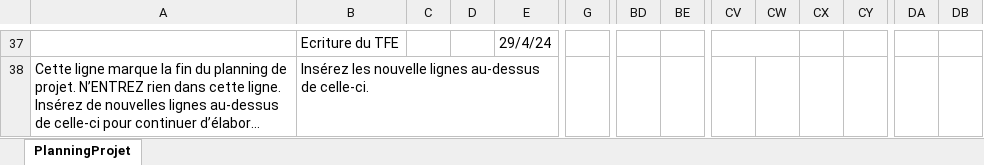
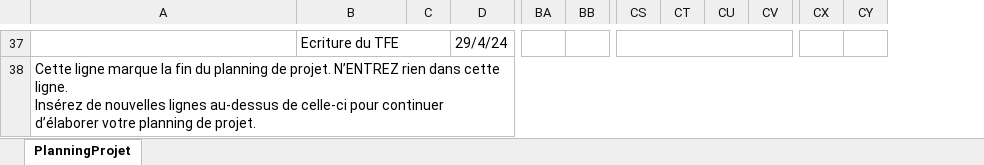
Before and after one commit to Vinc1347900/Stage_Henallux, an Excel workbook: Gantt/DHAIMI_Vincent_Diagramme_de_Gantt_Plannification.xlsx, sheet PlanningProjet, drawn as a sheet; only a part is shown, gaps mark what is left out; long unchanged cells end in …; values as stored, in another font and other column widths than the file's, no cell formats; conditional formats not drawn; the diff covers the shown part only; the diff names each change by its address in the sheet, - before the commit and + after, or states it on an @@ line.

```diff
--- a/Gantt/DHAIMI_Vincent_Diagramme_de_Gantt_Plannification.xlsx (sheet PlanningProjet)
+++ b/Gantt/DHAIMI_Vincent_Diagramme_de_Gantt_Plannification.xlsx (sheet PlanningProjet)
-column C, empty
-column G, empty
+B37:C37 merged
-CV37:CW37 merged
+CS37:CV37 merged
+A38:CY38 merged
-B38: Insérez les nouvelle lignes au-dessus de celle-ci.
+B38: (empty)
```
Also changed, not shown: 12 edited cells and merged cells elsewhere in this sheet, cell formats, formulas that keep their value, hidden cells, 7 other files.
